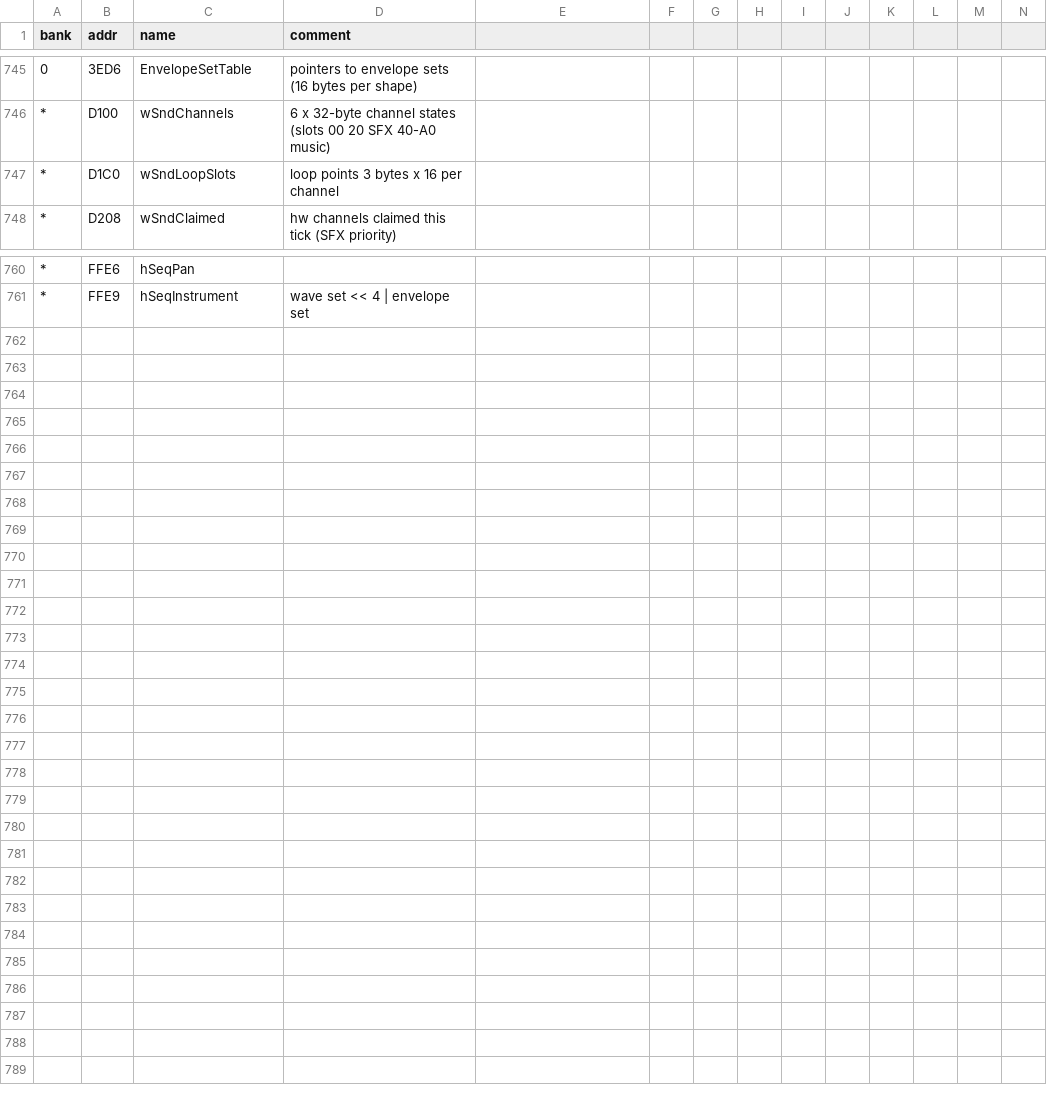
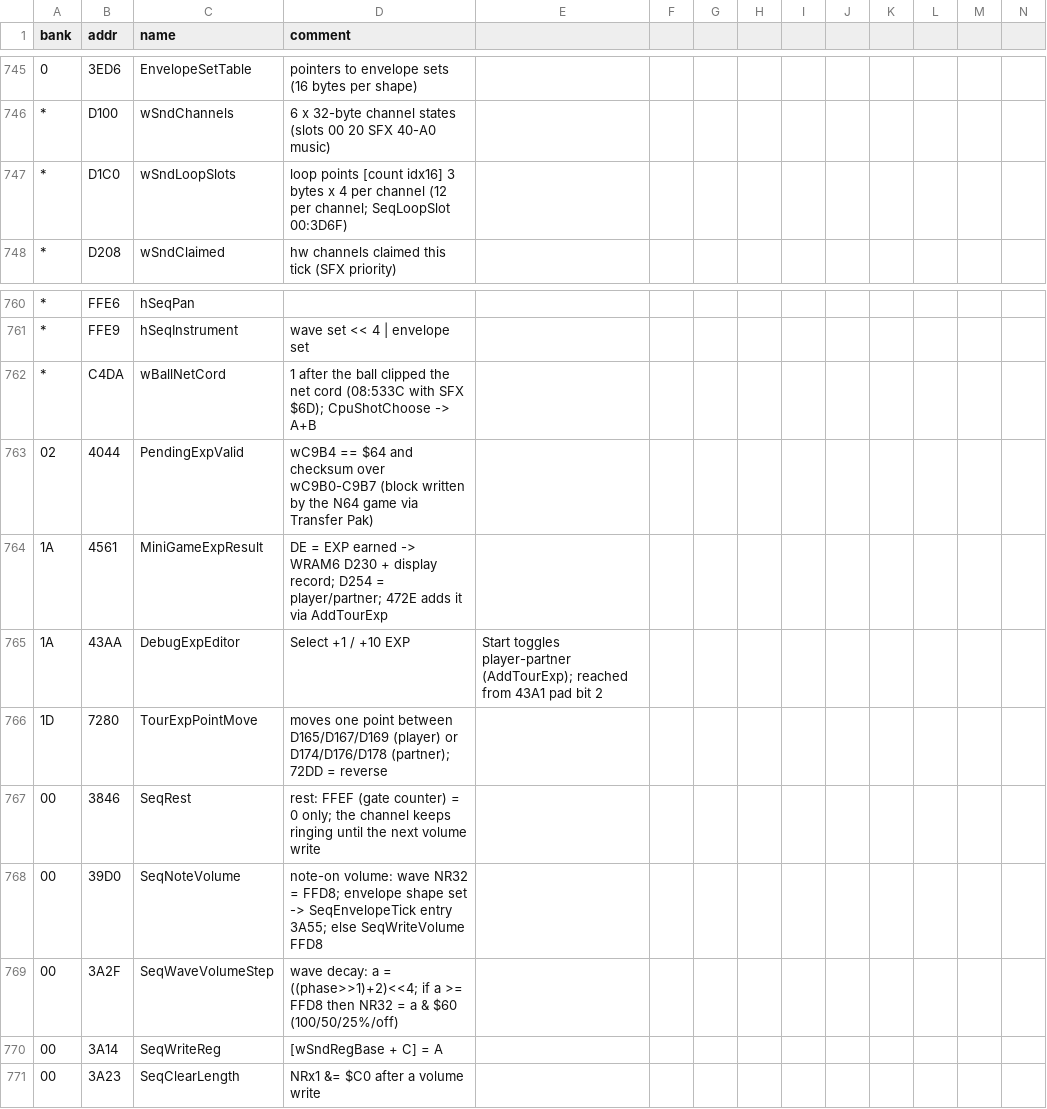
Before and after one commit to akeem000-ship-it/re-skill, a CSV file: projects/mario-tennis-gbc/labels.csv, drawn as a sheet; only a part is shown, gaps mark what is left out; rows hold the shown columns only; the diff names each change by its address in the sheet, - before the commit and + after, or states it on an @@ line.

```diff
--- a/projects/mario-tennis-gbc/labels.csv
+++ b/projects/mario-tennis-gbc/labels.csv
-D747 (comment): loop points 3 bytes x 16 per channel
+D747 (comment): loop points [count idx16] 3 bytes x 4 per channel (12 per channel; SeqLoopSlot 00:3D6F)
+row 762: * | C4DA | wBallNetCord | 1 after the ball clipped the net cord (08:533C with SFX $6D); CpuShotChoose -> A+B
+row 763: 02 | 4044 | PendingExpValid | wC9B4 == $64 and checksum over wC9B0-C9B7 (block written by the N64 game via Transfer Pak)
+row 764: 1A | 4561 | MiniGameExpResult | DE = EXP earned -> WRAM6 D230 + display record; D254 = player/partner; 472E adds it via AddTourExp
+row 765: 1A | 43AA | DebugExpEditor | Select +1 / +10 EXP | Start toggles player-partner (AddTourExp); reached from 43A1 pad bit 2
+row 766: 1D | 7280 | TourExpPointMove | moves one point between D165/D167/D169 (player) or D174/D176/D178 (partner); 72DD = reverse
+row 767: 00 | 3846 | SeqRest | rest: FFEF (gate counter) = 0 only; the channel keeps ringing until the next volume write
+row 768: 00 | 39D0 | SeqNoteVolume | note-on volume: wave NR32 = FFD8; envelope shape set -> SeqEnvelopeTick entry 3A55; else SeqWriteVolume FFD8
+row 769: 00 | 3A2F | SeqWaveVolumeStep | wave decay: a = ((phase>>1)+2)<<4; if a >= FFD8 then NR32 = a & $60 (100/50/25%/off)
+row 770: 00 | 3A14 | SeqWriteReg | [wSndRegBase + C] = A
+row 771: 00 | 3A23 | SeqClearLength | NRx1 &= $C0 after a volume write
```
Also changed, not shown: 14 other files.
